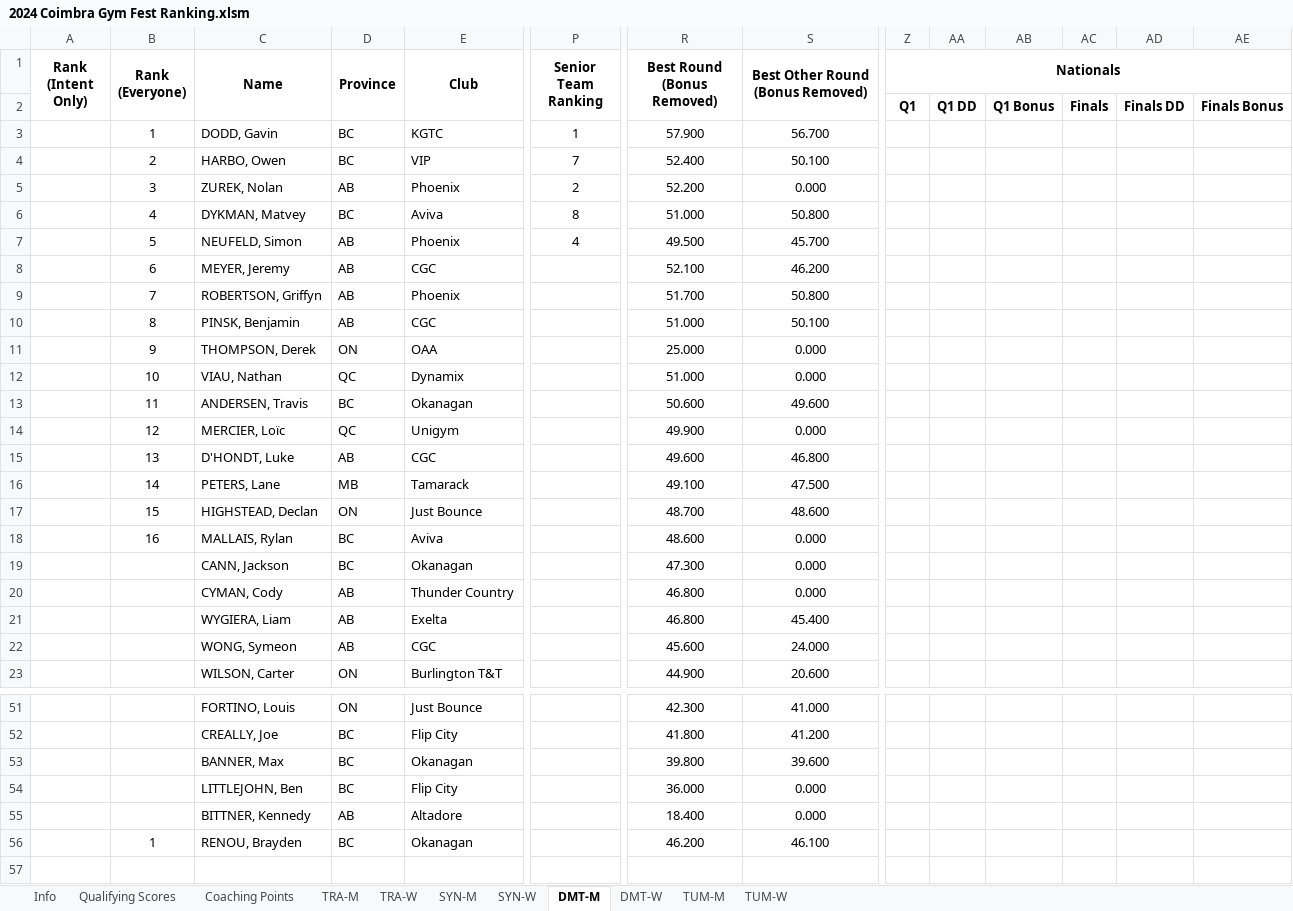
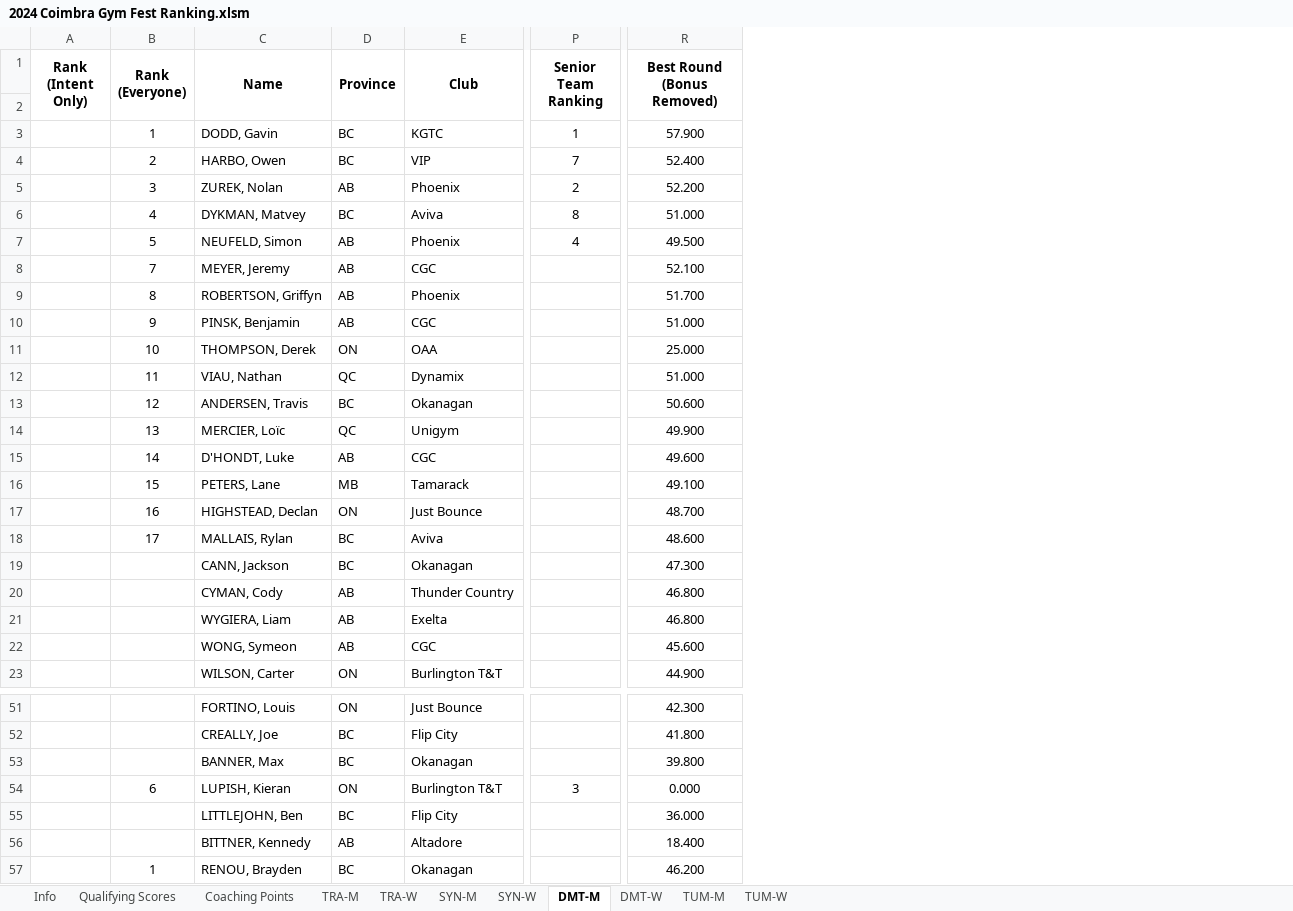
Before and after one commit to trampolinecanada/rankinglists, an Excel workbook: 2024 Coimbra Gym Fest Ranking.xlsm, sheet DMT-M, drawn as a sheet; only a part is shown, gaps mark what is left out; values as stored, in another font and other column widths than the file's, no borders; conditional formats not drawn; removed rows and columns are numbered as before the commit, all else as after; rows hold the shown columns only; the diff names each change by its address in the sheet, - before the commit and + after, or states it on an @@ line.

```diff
--- a/2024 Coimbra Gym Fest Ranking.xlsm (sheet DMT-M)
+++ b/2024 Coimbra Gym Fest Ranking.xlsm (sheet DMT-M)
@@ column S (Best Other Round (Bonus Removed)) hidden, rows 3-23: 56.700 | 50.100 | 0.000 | 50.800 | 45.700 | 46.200 | 50.800 | 50.100 | 0.000 | 0.000 | 49.600 | 0.000 | 46.800 | 47.500 | 48.600 | 0.000 | 0.000 | 0.000 | 45.400 | 24.000 | 20.600; rows 51-56: 41.000 | 41.200 | 39.600 | 0.000 | 0.000 | 46.100 @@
@@ column Z (Nationals) hidden, row 2: Q1 @@
@@ column AA hidden, row 2: Q1 DD @@
@@ column AB hidden, row 2: Q1 Bonus @@
@@ column AC hidden, row 2: Finals @@
@@ column AD hidden, row 2: Finals DD @@
@@ column AE hidden, row 2: Finals Bonus @@
-B8 (Rank (Everyone)): 6
+B8 (Rank (Everyone)): 7
-B9 (Rank (Everyone)): 7
+B9 (Rank (Everyone)): 8
-B10 (Rank (Everyone)): 8
+B10 (Rank (Everyone)): 9
-B11 (Rank (Everyone)): 9
+B11 (Rank (Everyone)): 10
-B12 (Rank (Everyone)): 10
+B12 (Rank (Everyone)): 11
-B13 (Rank (Everyone)): 11
+B13 (Rank (Everyone)): 12
-B14 (Rank (Everyone)): 12
+B14 (Rank (Everyone)): 13
-B15 (Rank (Everyone)): 13
+B15 (Rank (Everyone)): 14
-B16 (Rank (Everyone)): 14
+B16 (Rank (Everyone)): 15
-B17 (Rank (Everyone)): 15
+B17 (Rank (Everyone)): 16
-B18 (Rank (Everyone)): 16
+B18 (Rank (Everyone)): 17
+row 54:  | 6 | LUPISH, Kieran | ON | Burlington T&T | 3 | 0.000
```
Also changed, not shown: sheet TUM-W, sheet TUM-M, sheet DMT-W, formulas that keep their value, hidden cells.
